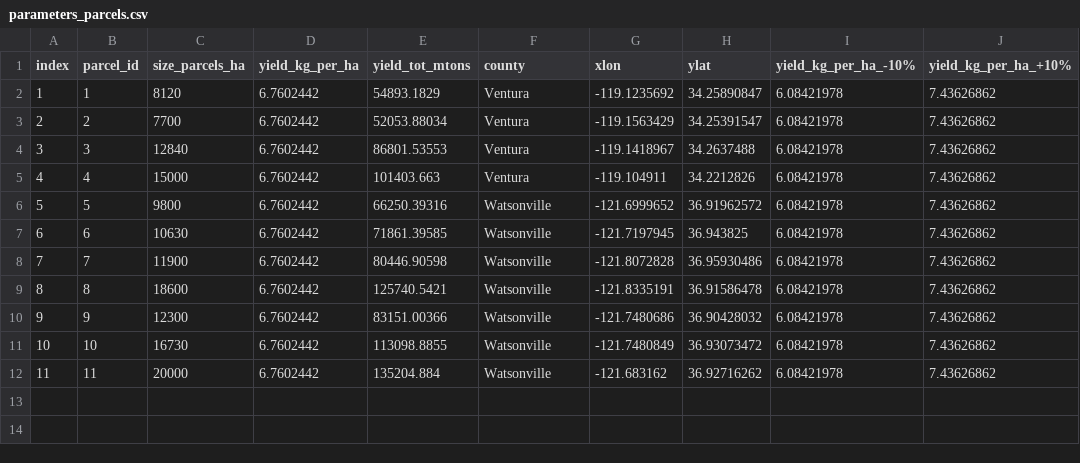
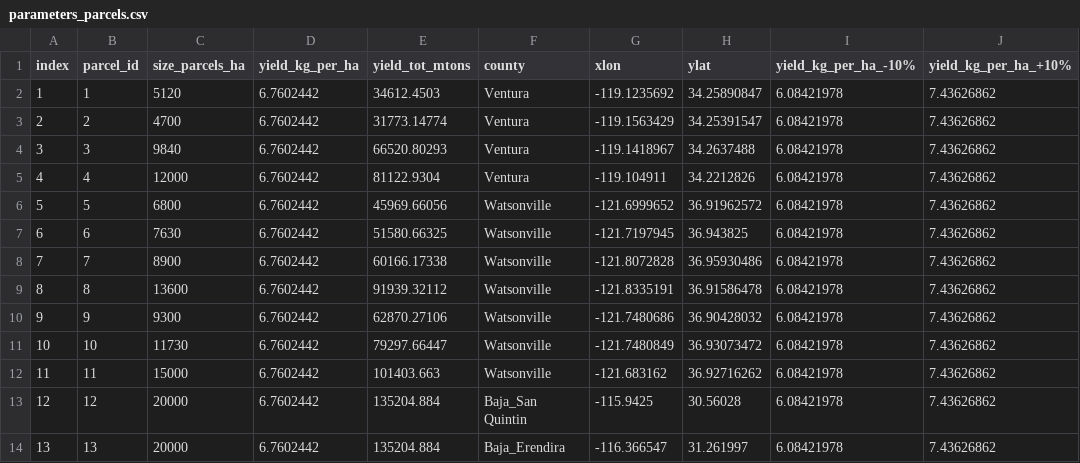
Before and after one commit to davidhernandezcuellar/DA-SCFSC, a CSV file: scenario_RCP45_25/parameters_parcels.csv, drawn as a sheet.

```diff
--- a/scenario_RCP45_25/parameters_parcels.csv
+++ b/scenario_RCP45_25/parameters_parcels.csv
@@ -1,12 +1,14 @@
 index,parcel_id,size_parcels_ha,yield_kg_per_ha,yield_tot_mtons,county,xlon,ylat,yield_kg_per_ha_-10%,yield_kg_per_ha_+10%
-1,1,8120,6.7602442,54893.1829,Ventura,-119.1235692,34.25890847,6.08421978,7.43626862
-2,2,7700,6.7602442,52053.88034,Ventura,-119.1563429,34.25391547,6.08421978,7.43626862
-3,3,12840,6.7602442,86801.53553,Ventura,-119.1418967,34.2637488,6.08421978,7.43626862
-4,4,15000,6.7602442,101403.663,Ventura,-119.104911,34.2212826,6.08421978,7.43626862
-5,5,9800,6.7602442,66250.39316,Watsonville,-121.6999652,36.91962572,6.08421978,7.43626862
-6,6,10630,6.7602442,71861.39585,Watsonville,-121.7197945,36.943825,6.08421978,7.43626862
-7,7,11900,6.7602442,80446.90598,Watsonville,-121.8072828,36.95930486,6.08421978,7.43626862
-8,8,18600,6.7602442,125740.5421,Watsonville,-121.8335191,36.91586478,6.08421978,7.43626862
-9,9,12300,6.7602442,83151.00366,Watsonville,-121.7480686,36.90428032,6.08421978,7.43626862
-10,10,16730,6.7602442,113098.8855,Watsonville,-121.7480849,36.93073472,6.08421978,7.43626862
-11,11,20000,6.7602442,135204.884,Watsonville,-121.683162,36.92716262,6.08421978,7.43626862
+1,1,5120,6.7602442,34612.4503,Ventura,-119.1235692,34.25890847,6.08421978,7.43626862
+2,2,4700,6.7602442,31773.14774,Ventura,-119.1563429,34.25391547,6.08421978,7.43626862
+3,3,9840,6.7602442,66520.80293,Ventura,-119.1418967,34.2637488,6.08421978,7.43626862
+4,4,12000,6.7602442,81122.9304,Ventura,-119.104911,34.2212826,6.08421978,7.43626862
+5,5,6800,6.7602442,45969.66056,Watsonville,-121.6999652,36.91962572,6.08421978,7.43626862
+6,6,7630,6.7602442,51580.66325,Watsonville,-121.7197945,36.943825,6.08421978,7.43626862
+7,7,8900,6.7602442,60166.17338,Watsonville,-121.8072828,36.95930486,6.08421978,7.43626862
+8,8,13600,6.7602442,91939.32112,Watsonville,-121.8335191,36.91586478,6.08421978,7.43626862
+9,9,9300,6.7602442,62870.27106,Watsonville,-121.7480686,36.90428032,6.08421978,7.43626862
+10,10,11730,6.7602442,79297.66447,Watsonville,-121.7480849,36.93073472,6.08421978,7.43626862
+11,11,15000,6.7602442,101403.663,Watsonville,-121.683162,36.92716262,6.08421978,7.43626862
+12,12,20000,6.7602442,135204.884,Baja_San Quintin,-115.9425,30.56028,6.08421978,7.43626862
+13,13,20000,6.7602442,135204.884,Baja_Erendira,-116.366547,31.261997,6.08421978,7.43626862
```
Also changed, not shown: 1 other file.
